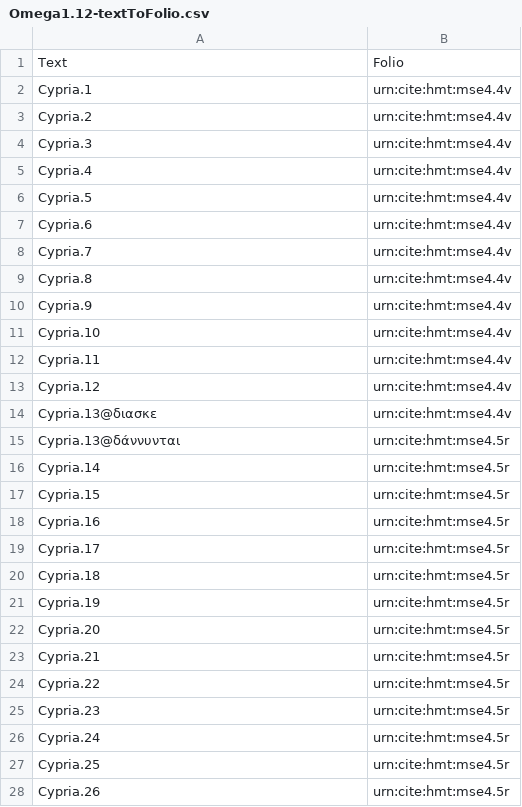
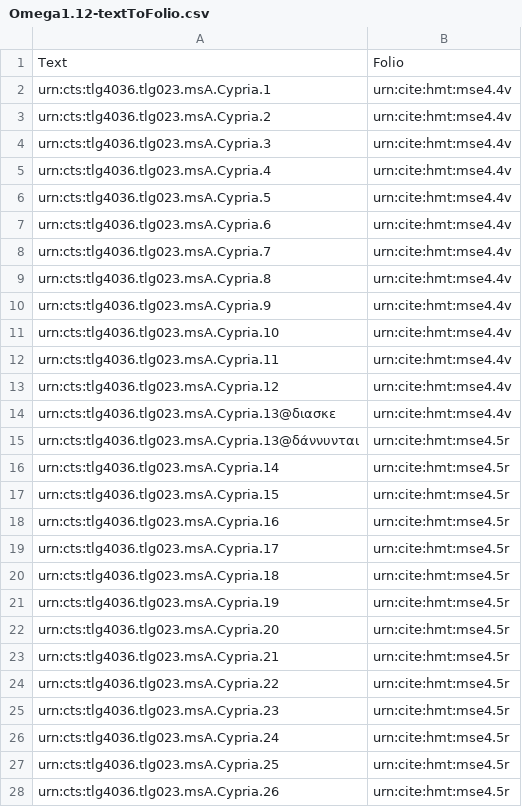
Before and after one commit to neelsmith/retelling, a CSV file: indices/Omega1.12-textToFolio.csv, drawn as a sheet.

Commit message:
Update Omega1.12-textToFolio.csv

```diff
--- a/indices/Omega1.12-textToFolio.csv
+++ b/indices/Omega1.12-textToFolio.csv
@@ -1,28 +1,28 @@
 Text,Folio
-Cypria.1,urn:cite:hmt:mse4.4v
-Cypria.2,urn:cite:hmt:mse4.4v
-Cypria.3,urn:cite:hmt:mse4.4v
-Cypria.4,urn:cite:hmt:mse4.4v
-Cypria.5,urn:cite:hmt:mse4.4v
-Cypria.6,urn:cite:hmt:mse4.4v
-Cypria.7,urn:cite:hmt:mse4.4v
-Cypria.8,urn:cite:hmt:mse4.4v
-Cypria.9,urn:cite:hmt:mse4.4v
-Cypria.10,urn:cite:hmt:mse4.4v
-Cypria.11,urn:cite:hmt:mse4.4v
-Cypria.12,urn:cite:hmt:mse4.4v
-Cypria.13@διασκε,urn:cite:hmt:mse4.4v
-Cypria.13@δάννυνται,urn:cite:hmt:mse4.5r
-Cypria.14,urn:cite:hmt:mse4.5r
-Cypria.15,urn:cite:hmt:mse4.5r
-Cypria.16,urn:cite:hmt:mse4.5r
-Cypria.17,urn:cite:hmt:mse4.5r
-Cypria.18,urn:cite:hmt:mse4.5r
-Cypria.19,urn:cite:hmt:mse4.5r
-Cypria.20,urn:cite:hmt:mse4.5r
-Cypria.21,urn:cite:hmt:mse4.5r
-Cypria.22,urn:cite:hmt:mse4.5r
-Cypria.23,urn:cite:hmt:mse4.5r
-Cypria.24,urn:cite:hmt:mse4.5r
-Cypria.25,urn:cite:hmt:mse4.5r
-Cypria.26,urn:cite:hmt:mse4.5r
+urn:cts:tlg4036.tlg023.msA.Cypria.1,urn:cite:hmt:mse4.4v
+urn:cts:tlg4036.tlg023.msA.Cypria.2,urn:cite:hmt:mse4.4v
+urn:cts:tlg4036.tlg023.msA.Cypria.3,urn:cite:hmt:mse4.4v
+urn:cts:tlg4036.tlg023.msA.Cypria.4,urn:cite:hmt:mse4.4v
+urn:cts:tlg4036.tlg023.msA.Cypria.5,urn:cite:hmt:mse4.4v
+urn:cts:tlg4036.tlg023.msA.Cypria.6,urn:cite:hmt:mse4.4v
+urn:cts:tlg4036.tlg023.msA.Cypria.7,urn:cite:hmt:mse4.4v
+urn:cts:tlg4036.tlg023.msA.Cypria.8,urn:cite:hmt:mse4.4v
+urn:cts:tlg4036.tlg023.msA.Cypria.9,urn:cite:hmt:mse4.4v
+urn:cts:tlg4036.tlg023.msA.Cypria.10,urn:cite:hmt:mse4.4v
+urn:cts:tlg4036.tlg023.msA.Cypria.11,urn:cite:hmt:mse4.4v
+urn:cts:tlg4036.tlg023.msA.Cypria.12,urn:cite:hmt:mse4.4v
+urn:cts:tlg4036.tlg023.msA.Cypria.13@διασκε,urn:cite:hmt:mse4.4v
+urn:cts:tlg4036.tlg023.msA.Cypria.13@δάννυνται,urn:cite:hmt:mse4.5r
+urn:cts:tlg4036.tlg023.msA.Cypria.14,urn:cite:hmt:mse4.5r
+urn:cts:tlg4036.tlg023.msA.Cypria.15,urn:cite:hmt:mse4.5r
+urn:cts:tlg4036.tlg023.msA.Cypria.16,urn:cite:hmt:mse4.5r
+urn:cts:tlg4036.tlg023.msA.Cypria.17,urn:cite:hmt:mse4.5r
+urn:cts:tlg4036.tlg023.msA.Cypria.18,urn:cite:hmt:mse4.5r
+urn:cts:tlg4036.tlg023.msA.Cypria.19,urn:cite:hmt:mse4.5r
+urn:cts:tlg4036.tlg023.msA.Cypria.20,urn:cite:hmt:mse4.5r
+urn:cts:tlg4036.tlg023.msA.Cypria.21,urn:cite:hmt:mse4.5r
+urn:cts:tlg4036.tlg023.msA.Cypria.22,urn:cite:hmt:mse4.5r
+urn:cts:tlg4036.tlg023.msA.Cypria.23,urn:cite:hmt:mse4.5r
+urn:cts:tlg4036.tlg023.msA.Cypria.24,urn:cite:hmt:mse4.5r
+urn:cts:tlg4036.tlg023.msA.Cypria.25,urn:cite:hmt:mse4.5r
+urn:cts:tlg4036.tlg023.msA.Cypria.26,urn:cite:hmt:mse4.5r
```
